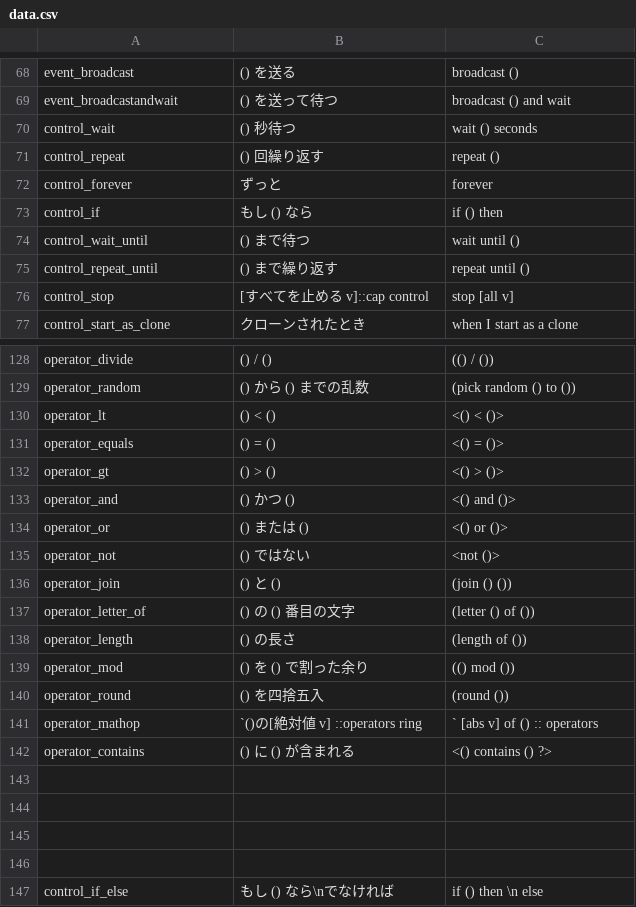
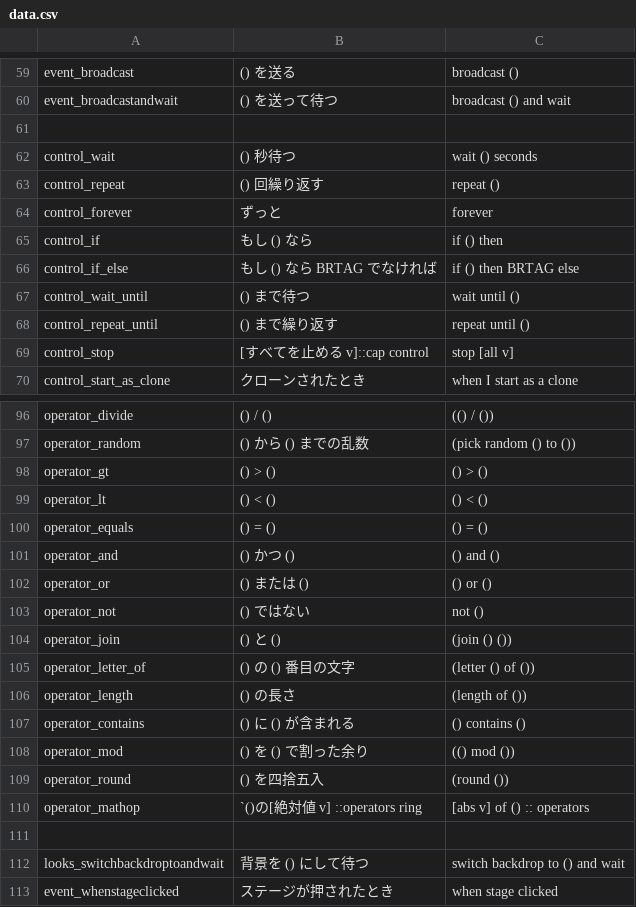
Before and after one commit to bottomforest2021/scratch-gui, a CSV file: CustomEditor/data.csv, drawn as a sheet; only a part is shown, gaps mark what is left out; the diff covers the shown part only.

```diff
--- a/CustomEditor/data.csv
+++ b/CustomEditor/data.csv
@@ -69,2 +60,3 @@ event_broadcast,() を送る,broadcast ()
 event_broadcastandwait,() を送って待つ,broadcast () and wait
+,,
 control_wait,() 秒待つ,wait () seconds
@@ -73,2 +65,3 @@ control_forever,ずっと,forever
 control_if,もし () なら,if () then
+control_if_else,もし () なら BRTAG でなければ,if () then BRTAG else
 control_wait_until,() まで待つ,wait until ()
@@ -129,8 +97,8 @@ operator_divide,() / (),(() / ())
 operator_random,() から () までの乱数,(pick random () to ())
-operator_lt,() < (),<() < ()>
-operator_equals,() = (),<() = ()>
-operator_gt,() > (),<() > ()>
-operator_and,() かつ (),<() and ()>
-operator_or,() または (),<() or ()>
-operator_not,() ではない,<not ()>
+operator_gt,() > (),() > ()
+operator_lt,() < (),() < ()
+operator_equals,() = (),() = ()
+operator_and,() かつ (),() and ()
+operator_or,() または (),() or ()
+operator_not,() ではない,not ()
 operator_join,() と (),(join () ())
@@ -138,10 +106,8 @@ operator_letter_of,() の () 番目の文字,(letter () of ())
 operator_length,() の長さ,(length of ())
+operator_contains,() に () が含まれる,() contains ()
 operator_mod,() を () で割った余り,(() mod ())
 operator_round,() を四捨五入,(round ())
-operator_mathop,`()の[絶対値 v] ::operators ring,` [abs v] of () :: operators
-operator_contains,() に () が含まれる,<() contains () ?>
+operator_mathop,`()の[絶対値 v] ::operators ring,[abs v] of () :: operators
 ,,
-,,
-,,
-,,
-control_if_else,もし () なら\nでなければ,if () then \n else
+looks_switchbackdroptoandwait,背景を () にして待つ,switch backdrop to () and wait
+event_whenstageclicked,ステージが押されたとき,when stage clicked
```
Also changed, not shown: 9 added rows, 43 removed rows, 19 moved rows and 11 edited cells elsewhere in this file, 1 other file.
